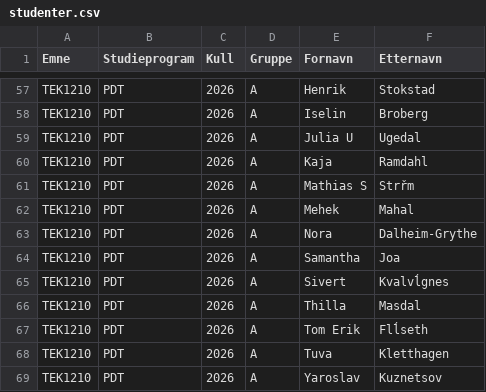
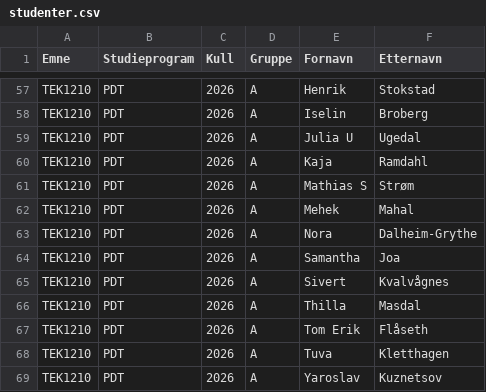
Before and after one commit to torenic/studenthjul, a CSV file: studenter.csv, drawn as a sheet; only a part is shown, gaps mark what is left out; the diff covers the shown part only; the diff names each change by its address in the sheet, - before the commit and + after, or states it on an @@ line.

```diff
--- a/studenter.csv
+++ b/studenter.csv
-F61 (Etternavn): Strřm
+F61 (Etternavn): Strøm
-F65 (Etternavn): Kvalvĺgnes
+F65 (Etternavn): Kvalvågnes
-F67 (Etternavn): Flĺseth
+F67 (Etternavn): Flåseth
```
Also changed, not shown: 35 edited cells elsewhere in this file.
